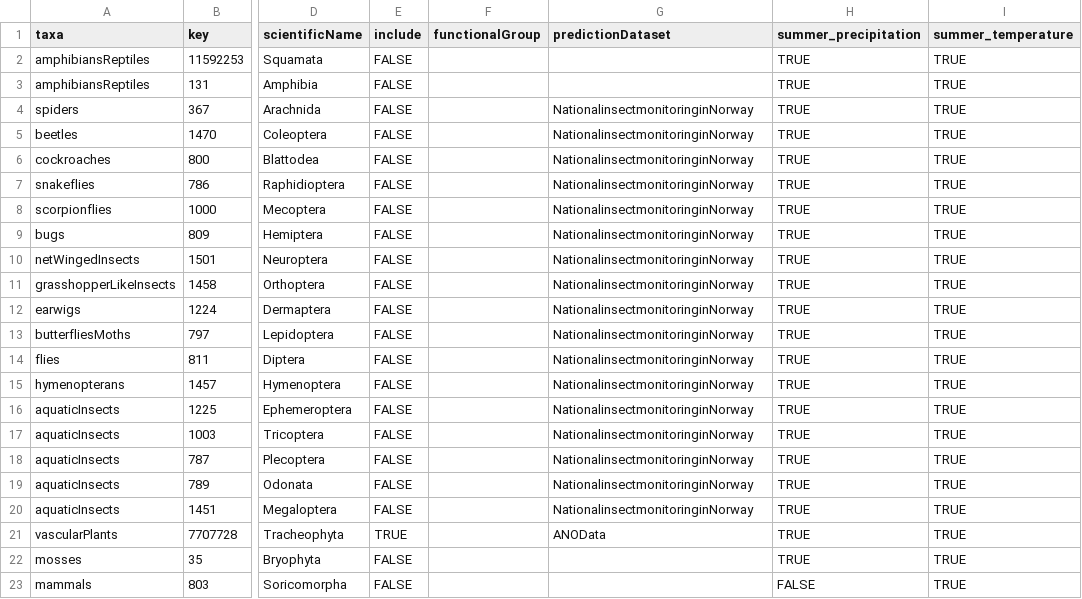
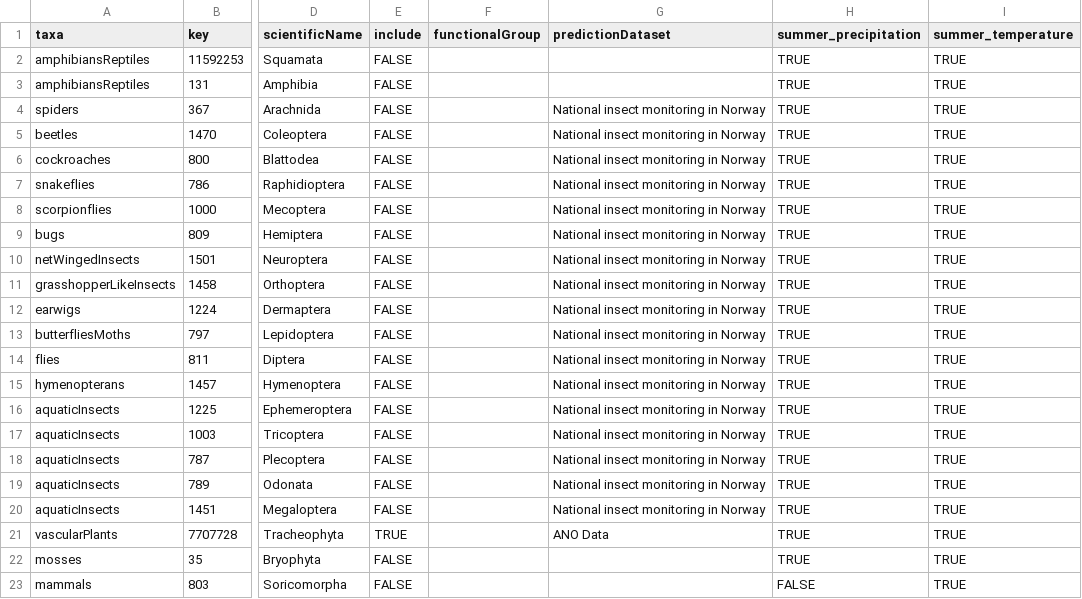
Before and after one commit to gjearevoll/BioDivMapping, a CSV file: data/external/focalTaxa.csv, drawn as a sheet; only a part is shown, gaps mark what is left out; the diff names each change by its address in the sheet, - before the commit and + after, or states it on an @@ line.

Commit message:
Added spaces in prediction dataset names

```diff
--- a/data/external/focalTaxa.csv
+++ b/data/external/focalTaxa.csv
-G4:G20 (predictionDataset): NationalinsectmonitoringinNorway
+G4:G20 (predictionDataset): National insect monitoring in Norway
-G21 (predictionDataset): ANOData
+G21 (predictionDataset): ANO Data
```
